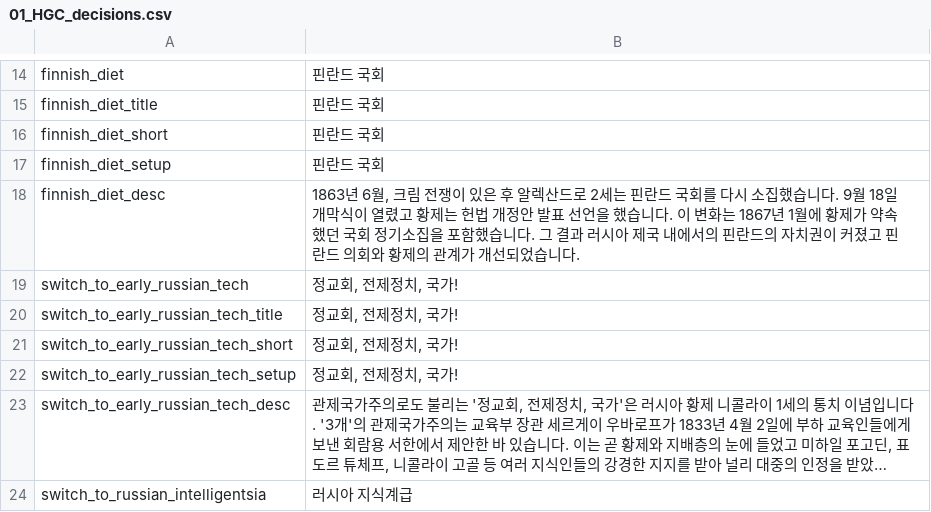
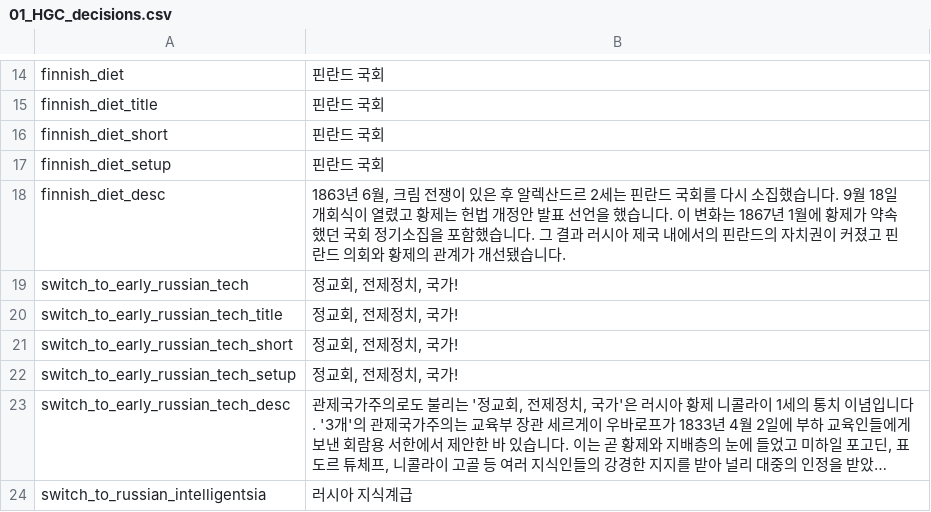
Before and after one commit to kimjeon-il/-Historical-Project-Mod-Korean-Patch, a CSV file: localisation/01_HGC_decisions.csv, drawn as a sheet; only a part is shown, gaps mark what is left out; long unchanged cells end in ….

Commit message:
Update 01_HGC_decisions.csv

```diff
--- a/localisation/01_HGC_decisions.csv
+++ b/localisation/01_HGC_decisions.csv
@@ -17,3 +17,3 @@ finnish_diet_short;핀란드 국회;;;;;;;;;;;;;
 finnish_diet_setup;핀란드 국회;;;;;;;;;;;;;
-finnish_diet_desc;1863년 6월, 크림 전쟁이 있은 후 알렉산드로 2세는 핀란드 국회를 다시 소집했습니다. 9월 18일 개막식이 열렸고 황제는 헌법 개정안 발표 선언을 했습니다. 이 변화는 1867년 1월에 황제가 약속했던 국회 정기소집을 포함했습니다. 그 결과 러시아 제국 내에서의 핀란드의 자치권이 커졌고 핀란드 의회와 황제의 관계가 개선되었습니다.;;;;;;;;;;;;;
+finnish_diet_desc;1863년 6월, 크림 전쟁이 있은 후 알렉산드르 2세는 핀란드 국회를 다시 소집했습니다. 9월 18일 개회식이 열렸고 황제는 헌법 개정안 발표 선언을 했습니다. 이 변화는 1867년 1월에 황제가 약속했던 국회 정기소집을 포함했습니다. 그 결과 러시아 제국 내에서의 핀란드의 자치권이 커졌고 핀란드 의회와 황제의 관계가 개선됐습니다.;;;;;;;;;;;;;
 switch_to_early_russian_tech;정교회, 전제정치, 국가!;;;;;;;;;;;;;
```
